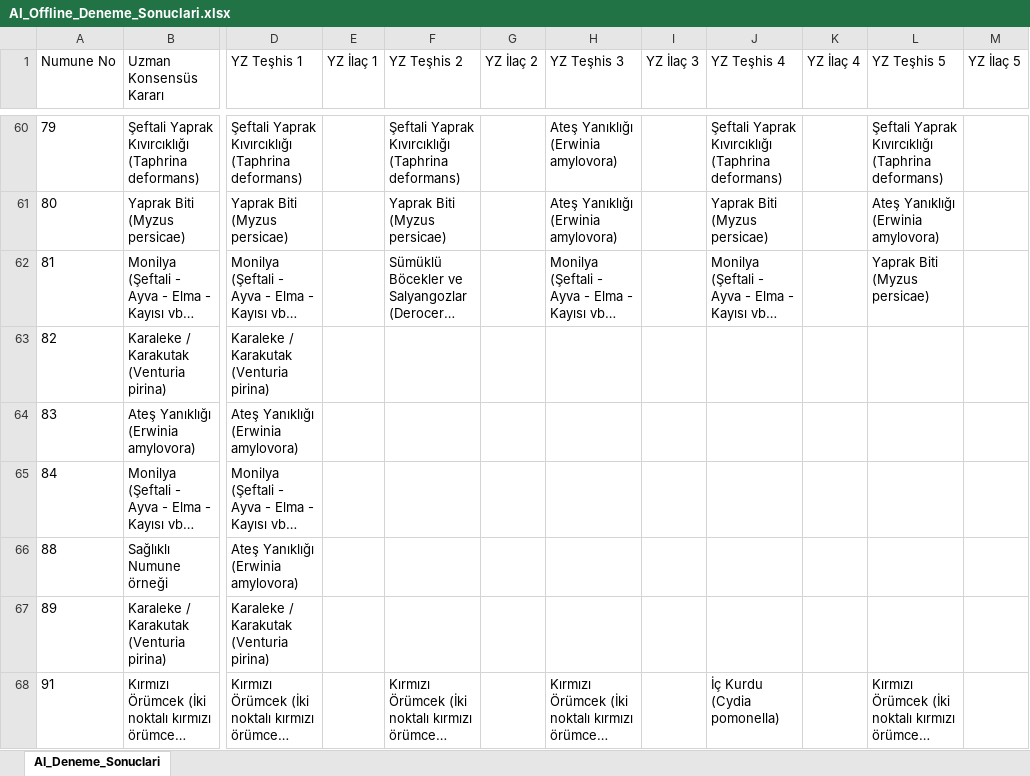
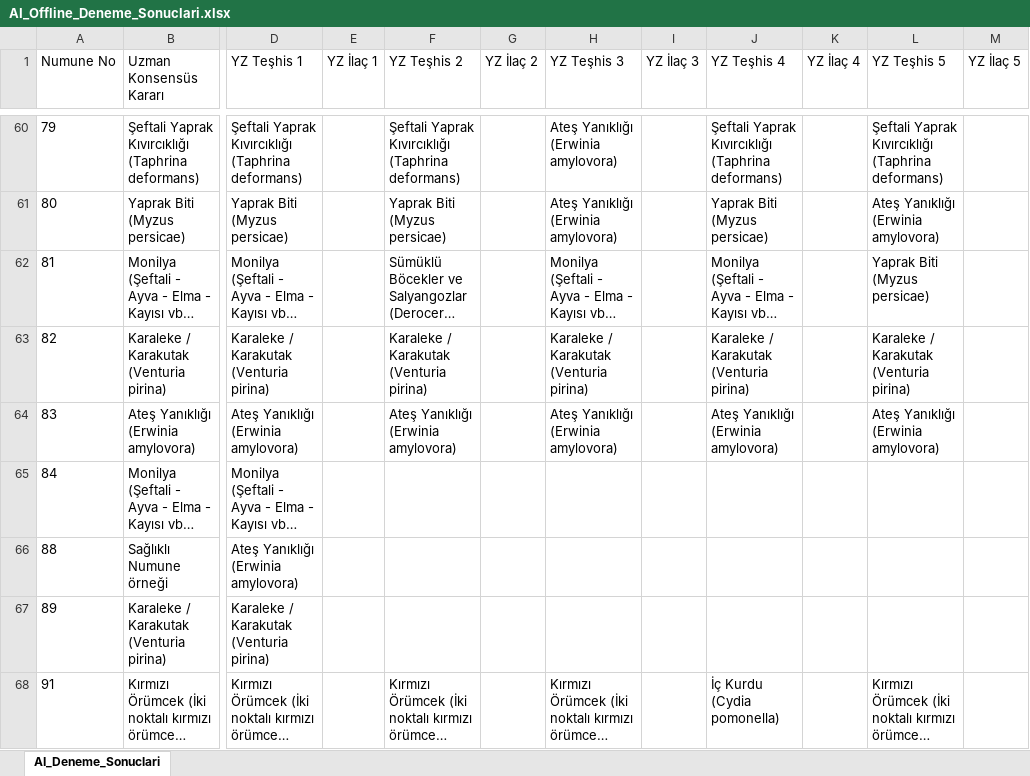
Before and after one commit to sefkaysoft/agromapai, an Excel workbook: AI_Offline_Deneme_Sonuclari.xlsx, sheet AI_Deneme_Sonuclari, drawn as a sheet; only a part is shown, gaps mark what is left out; long unchanged cells end in …; values as stored, in another font and other column widths than the file's, no borders; the diff covers the shown part only; the diff names each change by its address in the sheet, - before the commit and + after, or states it on an @@ line.

Commit message:
AgroMap AI: Son Offline YZ deneme sonuçları manuel olarak kaydedildi

```diff
--- a/AI_Offline_Deneme_Sonuclari.xlsx (sheet AI_Deneme_Sonuclari)
+++ b/AI_Offline_Deneme_Sonuclari.xlsx (sheet AI_Deneme_Sonuclari)
-F63 (YZ Teşhis 2): (empty)
+F63 (YZ Teşhis 2): Karaleke / Karakutak (Venturia pirina)
-H63 (YZ Teşhis 3): (empty)
+H63 (YZ Teşhis 3): Karaleke / Karakutak (Venturia pirina)
-J63 (YZ Teşhis 4): (empty)
+J63 (YZ Teşhis 4): Karaleke / Karakutak (Venturia pirina)
-L63 (YZ Teşhis 5): (empty)
+L63 (YZ Teşhis 5): Karaleke / Karakutak (Venturia pirina)
-F64 (YZ Teşhis 2): (empty)
+F64 (YZ Teşhis 2): Ateş Yanıklığı (Erwinia amylovora)
-H64 (YZ Teşhis 3): (empty)
+H64 (YZ Teşhis 3): Ateş Yanıklığı (Erwinia amylovora)
-J64 (YZ Teşhis 4): (empty)
+J64 (YZ Teşhis 4): Ateş Yanıklığı (Erwinia amylovora)
-L64 (YZ Teşhis 5): (empty)
+L64 (YZ Teşhis 5): Ateş Yanıklığı (Erwinia amylovora)
```
Also changed, not shown: 13 edited cells elsewhere in this sheet.
